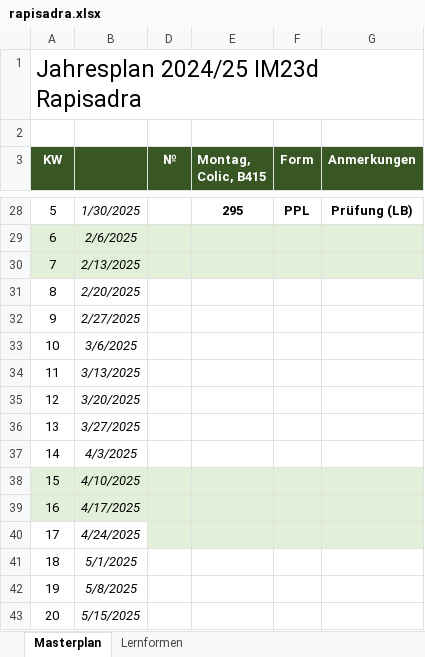
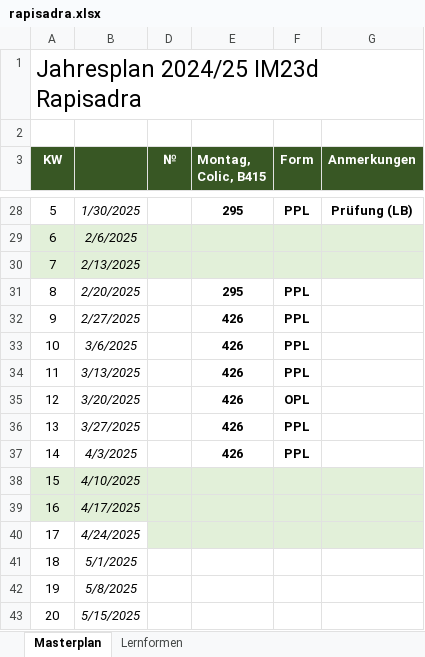
Before and after one commit to reazndev/Habenwirmorgenopl.info, an Excel workbook: sheets/rapisadra.xlsx, sheet Masterplan, drawn as a sheet; only a part is shown, gaps mark what is left out; values as stored, in another font and other column widths than the file's, no borders; conditional formats not drawn; the diff names each change by its address in the sheet, - before the commit and + after, or states it on an @@ line.

```diff
--- a/sheets/rapisadra.xlsx (sheet Masterplan)
+++ b/sheets/rapisadra.xlsx (sheet Masterplan)
-E31 (Montag, Colic, B415): (empty)
+E31 (Montag, Colic, B415): 295
-F31:F34 (Form): (empty)
+F31:F34 (Form): PPL
-E32:E37 (Montag, Colic, B415): (empty)
+E32:E37 (Montag, Colic, B415): 426
-F35 (Form): (empty)
+F35 (Form): OPL
-F36:F37 (Form): (empty)
+F36:F37 (Form): PPL
```
Also changed, not shown: sheets/colic.xlsx, sheets/meyer.xlsx, 4 other files.
